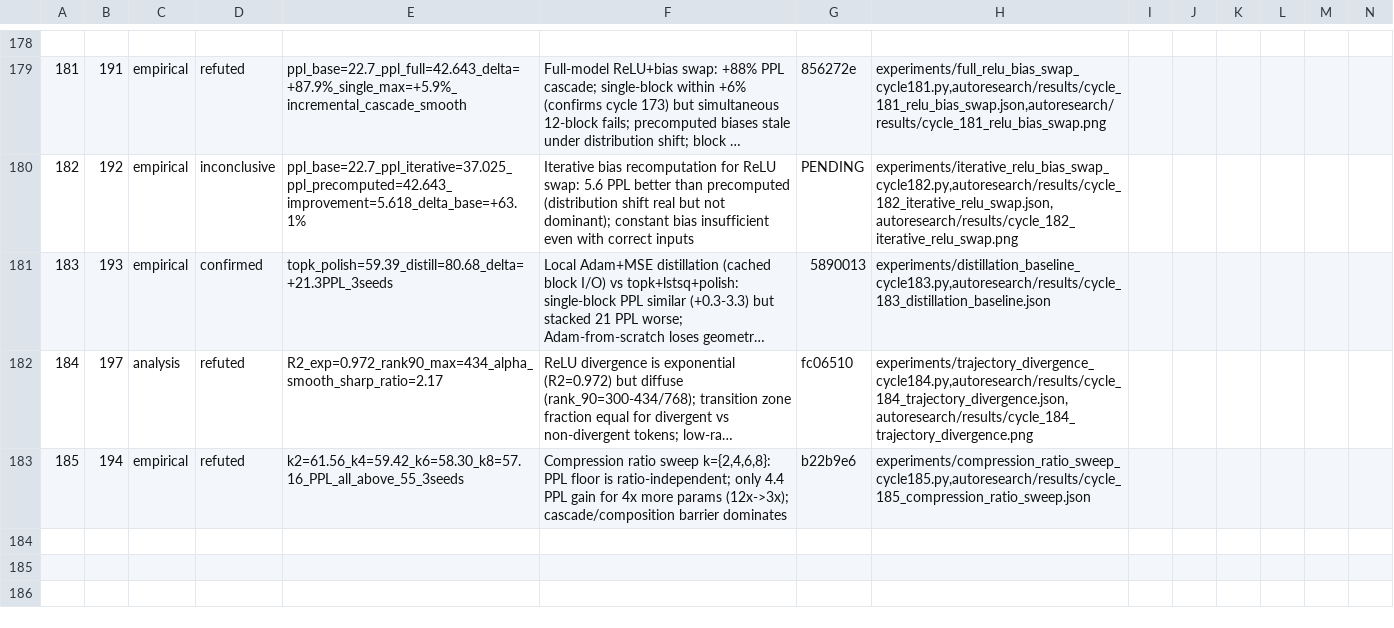
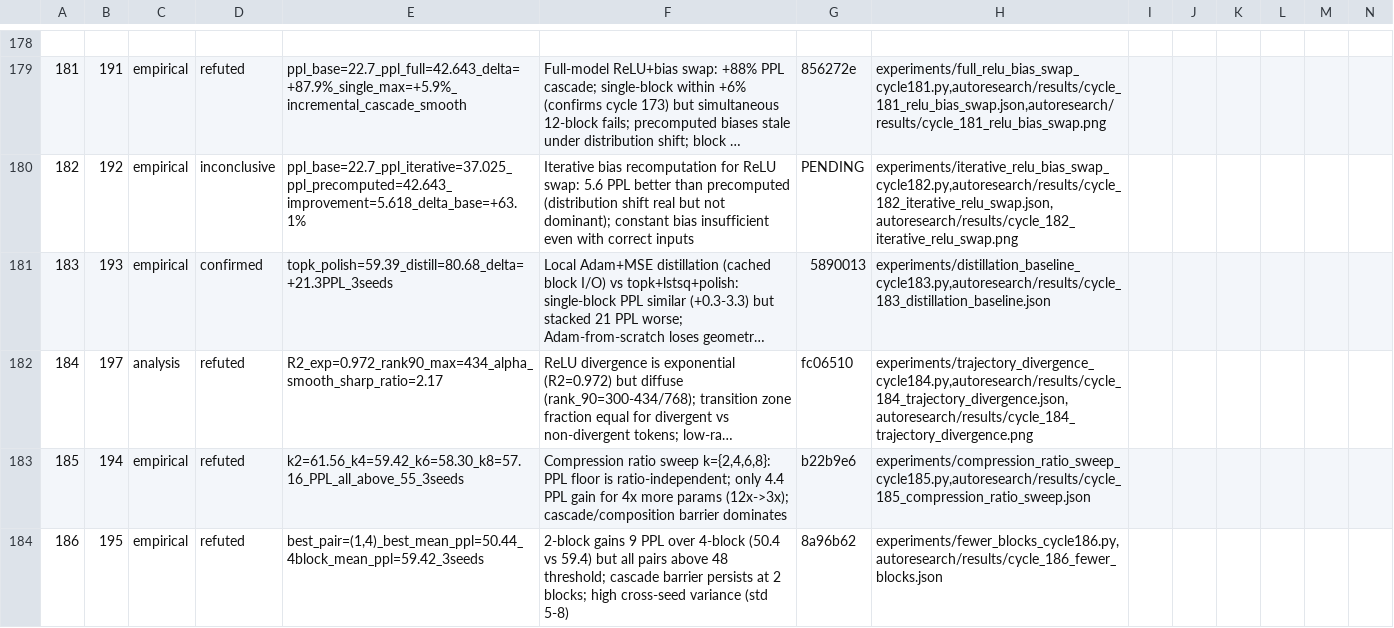
Before and after one commit to mihaibujanca/quant_aware_training, a TSV file: autoresearch/logs/experiments.tsv, drawn as a sheet; only a part is shown, gaps mark what is left out; long unchanged cells end in …; rows hold the shown columns only; the diff names each change by its address in the sheet, - before the commit and + after, or states it on an @@ line.

```diff
--- a/autoresearch/logs/experiments.tsv
+++ b/autoresearch/logs/experiments.tsv
+row 184: 186 | 195 | empirical | refuted | best_pair=(1,4)_best_mean_ppl=50.44_4block_mean_ppl=59.42_3seeds | 2-block gains 9 PPL over 4-block (50.4 vs 59.4) but all pairs above 48 threshold; cascade barrier persists at 2 blocks; high cross-seed variance (std 5-8) | 8a96b62 | experiments/fewer_blocks_cycle186.py,autoresearch/results/cycle_186_fewer_blocks.json
```
Also changed, not shown: 4 other files.
